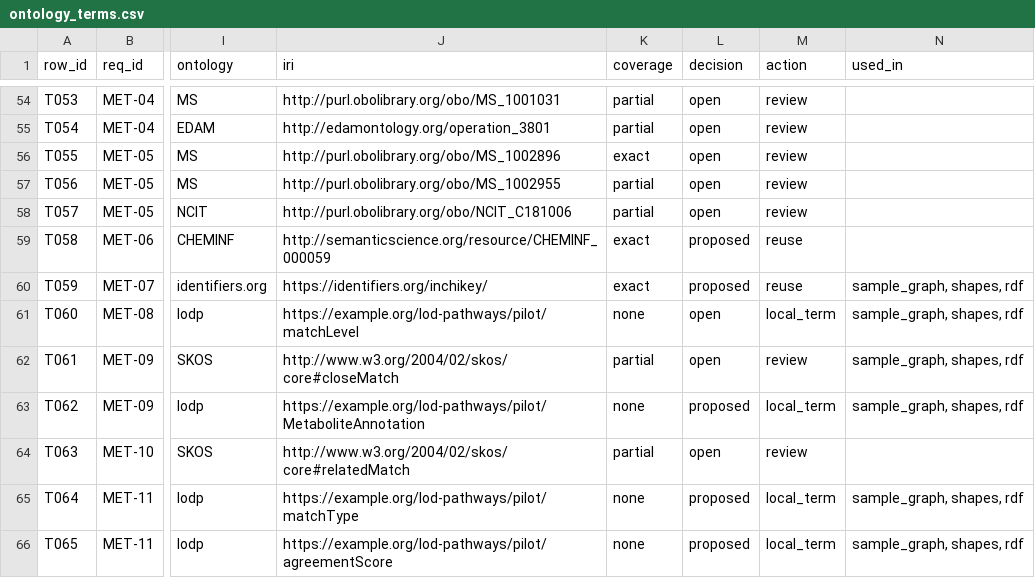
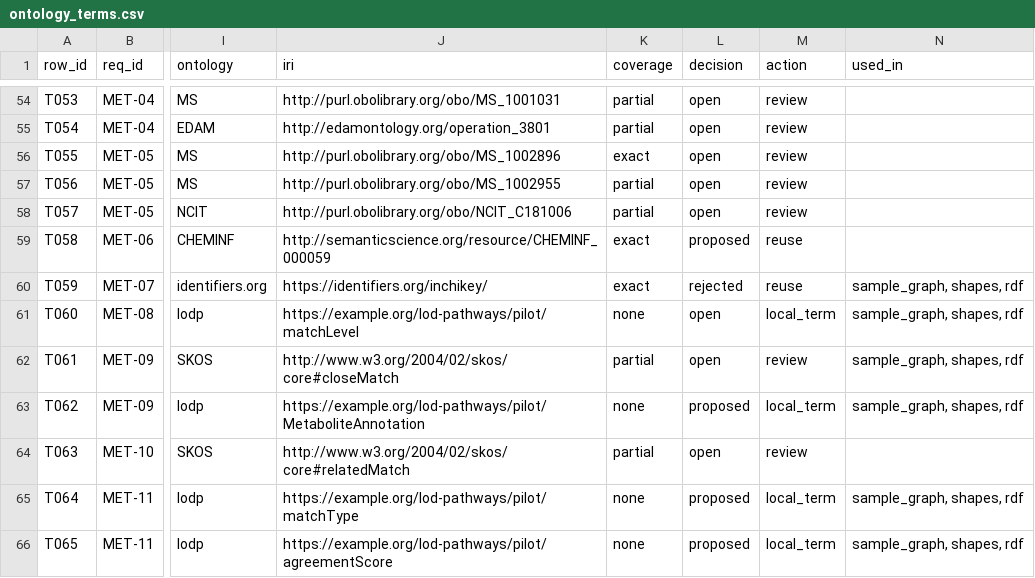
Before and after one commit to pathway-lod/lod-pathways-community, a CSV file: specification/ontology_terms.csv, drawn as a sheet; only a part is shown, gaps mark what is left out; the diff names each change by its address in the sheet, - before the commit and + after, or states it on an @@ line.

```diff
--- a/specification/ontology_terms.csv
+++ b/specification/ontology_terms.csv
-L60 (decision): proposed
+L60 (decision): rejected
```
Also changed, not shown: 2 other files.
